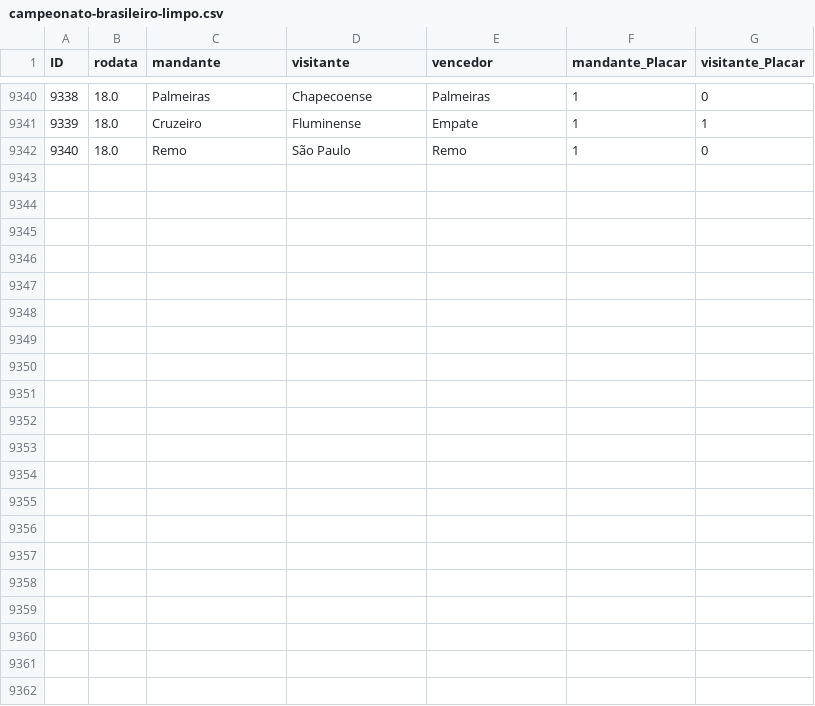
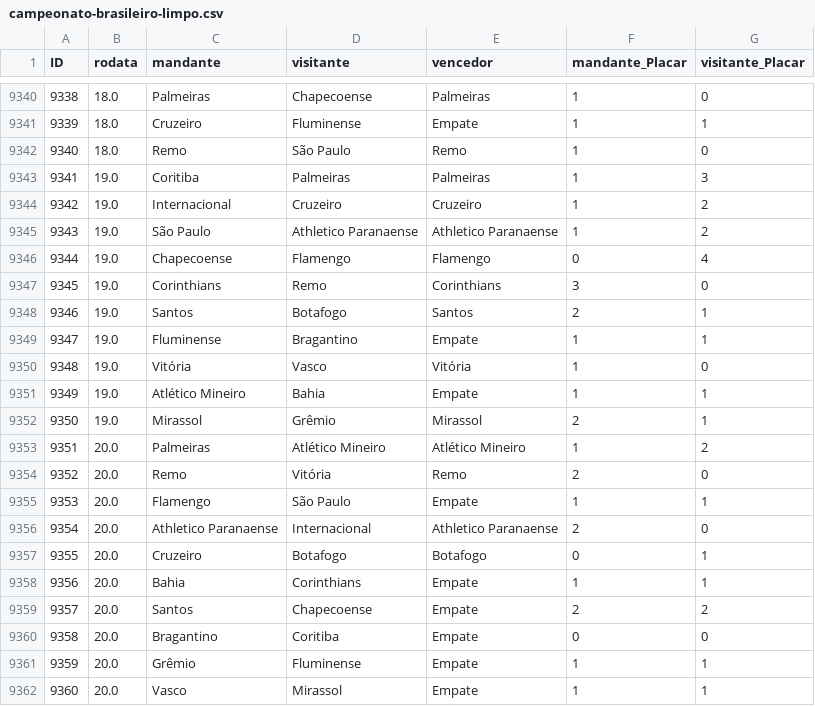
Before and after one commit to mtgr18977/sassamaru-site-br26, a CSV file: datasets/campeonato-brasileiro-limpo.csv, drawn as a sheet; only a part is shown, gaps mark what is left out; the diff names each change by its address in the sheet, - before the commit and + after, or states it on an @@ line.

```diff
--- a/datasets/campeonato-brasileiro-limpo.csv
+++ b/datasets/campeonato-brasileiro-limpo.csv
+row 9343: 9341 | 19.0 | Coritiba | Palmeiras | Palmeiras | 1 | 3
+row 9344: 9342 | 19.0 | Internacional | Cruzeiro | Cruzeiro | 1 | 2
+row 9345: 9343 | 19.0 | São Paulo | Athletico Paranaense | Athletico Paranaense | 1 | 2
+row 9346: 9344 | 19.0 | Chapecoense | Flamengo | Flamengo | 0 | 4
+row 9347: 9345 | 19.0 | Corinthians | Remo | Corinthians | 3 | 0
+row 9348: 9346 | 19.0 | Santos | Botafogo | Santos | 2 | 1
+row 9349: 9347 | 19.0 | Fluminense | Bragantino | Empate | 1 | 1
+row 9350: 9348 | 19.0 | Vitória | Vasco | Vitória | 1 | 0
+row 9351: 9349 | 19.0 | Atlético Mineiro | Bahia | Empate | 1 | 1
+row 9352: 9350 | 19.0 | Mirassol | Grêmio | Mirassol | 2 | 1
+row 9353: 9351 | 20.0 | Palmeiras | Atlético Mineiro | Atlético Mineiro | 1 | 2
+row 9354: 9352 | 20.0 | Remo | Vitória | Remo | 2 | 0
+row 9355: 9353 | 20.0 | Flamengo | São Paulo | Empate | 1 | 1
+row 9356: 9354 | 20.0 | Athletico Paranaense | Internacional | Athletico Paranaense | 2 | 0
+row 9357: 9355 | 20.0 | Cruzeiro | Botafogo | Botafogo | 0 | 1
+row 9358: 9356 | 20.0 | Bahia | Corinthians | Empate | 1 | 1
+row 9359: 9357 | 20.0 | Santos | Chapecoense | Empate | 2 | 2
+row 9360: 9358 | 20.0 | Bragantino | Coritiba | Empate | 0 | 0
+row 9361: 9359 | 20.0 | Grêmio | Fluminense | Empate | 1 | 1
+row 9362: 9360 | 20.0 | Vasco | Mirassol | Empate | 1 | 1
```
Also changed, not shown: 1 other file.
